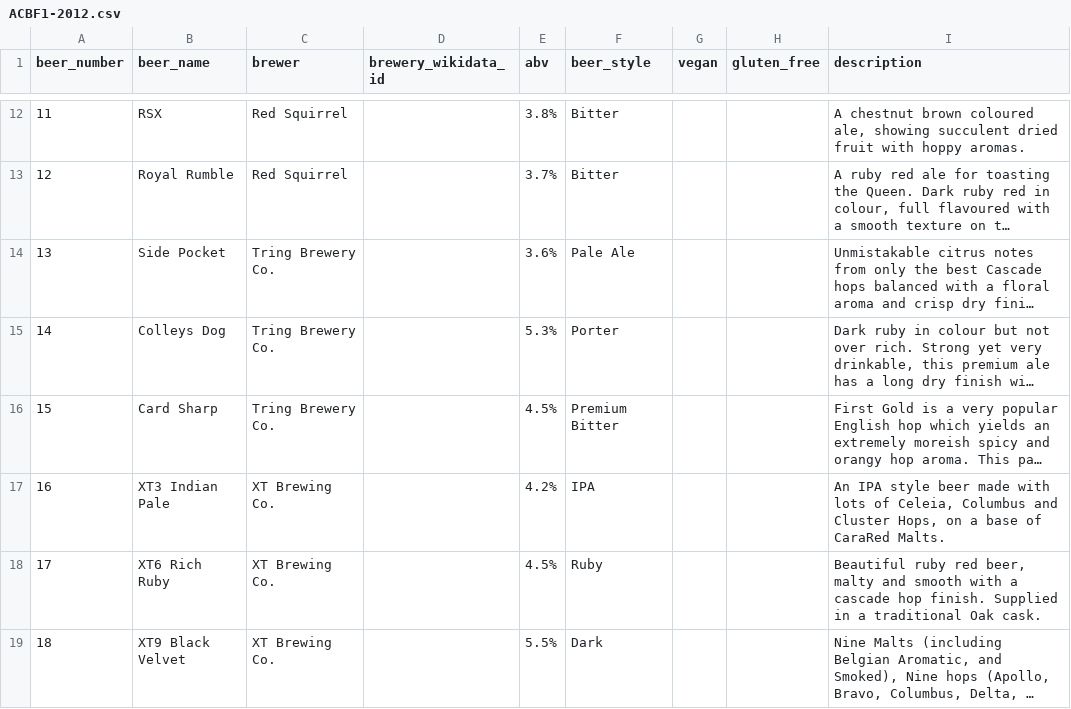
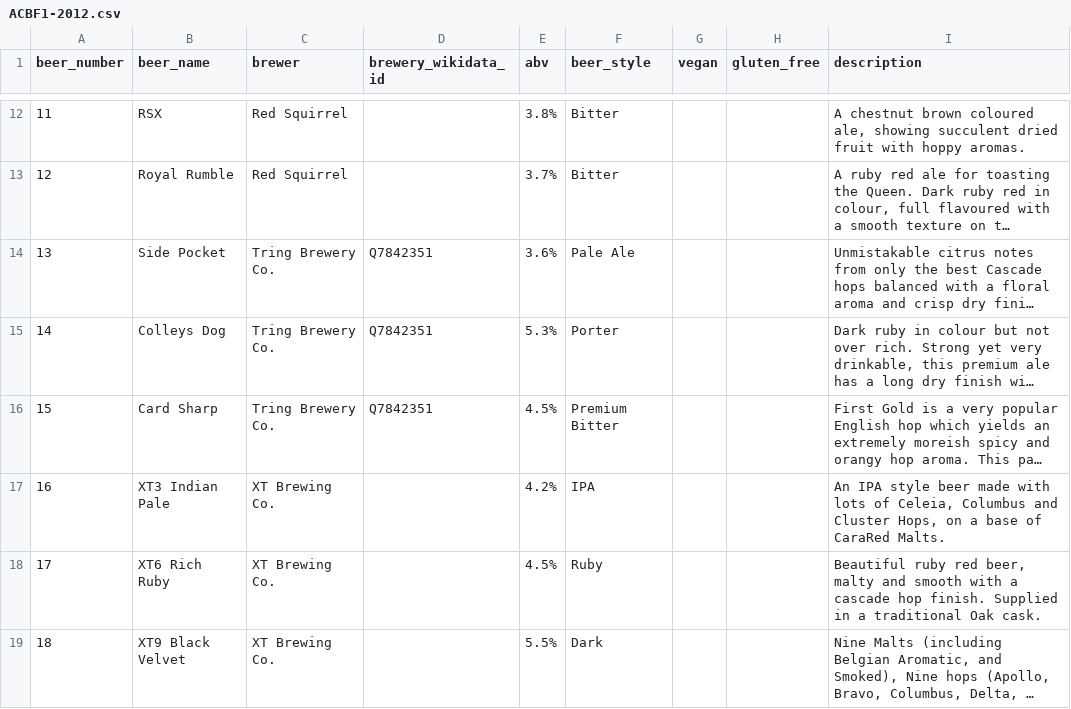
Before and after one commit to guyfawcus/beer-fest.js, a CSV file: public/downloads/ACBF1-2012.csv, drawn as a sheet; only a part is shown, gaps mark what is left out; long unchanged cells end in …; the diff names each change by its address in the sheet, - before the commit and + after, or states it on an @@ line.

```diff
--- a/public/downloads/ACBF1-2012.csv
+++ b/public/downloads/ACBF1-2012.csv
-D14:D16 (brewery_wikidata_id): (empty)
+D14:D16 (brewery_wikidata_id): Q7842351
```
Also changed, not shown: public/downloads/ACBF10-2022.csv, public/downloads/ACBF11-2023.csv, 6 other files.
